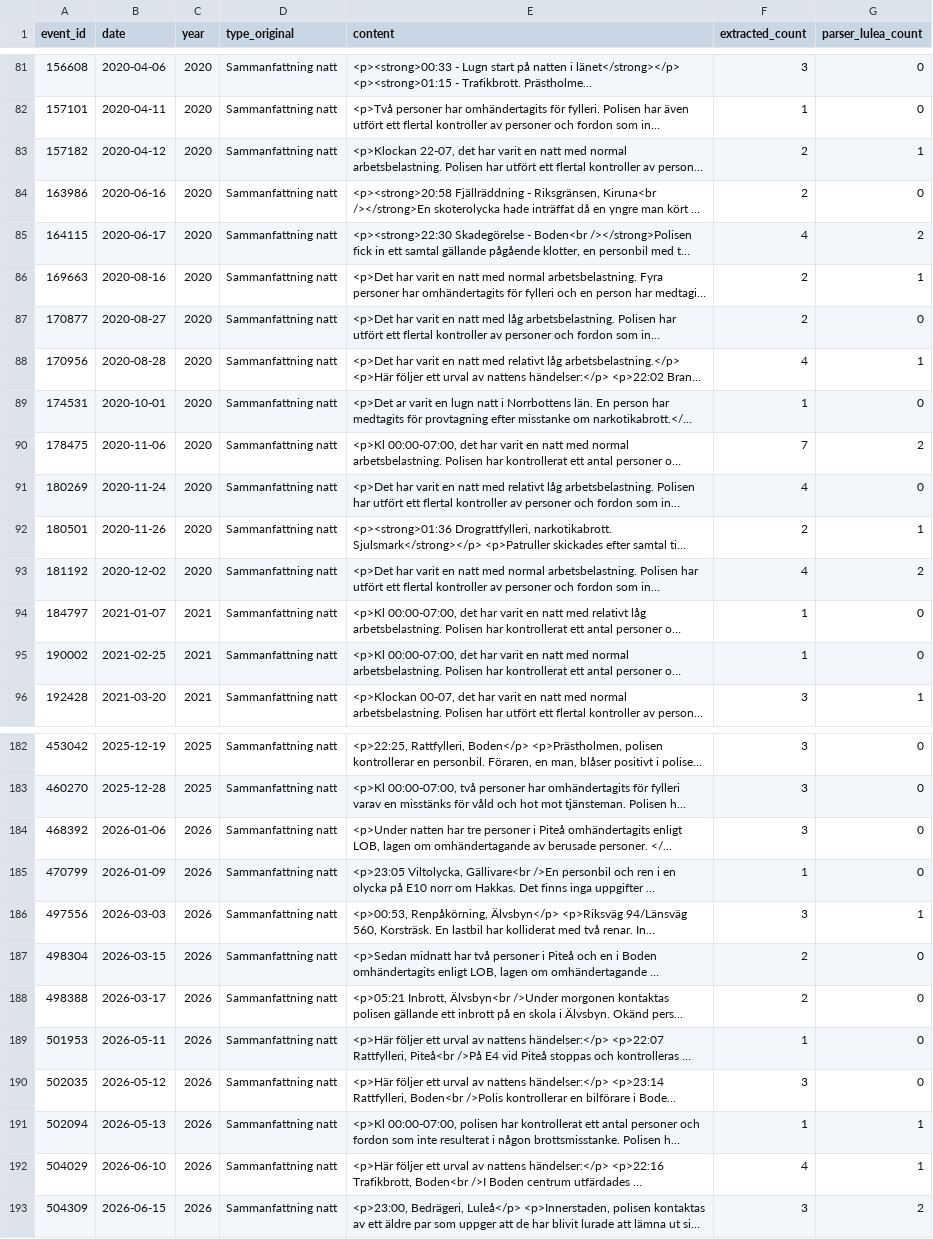
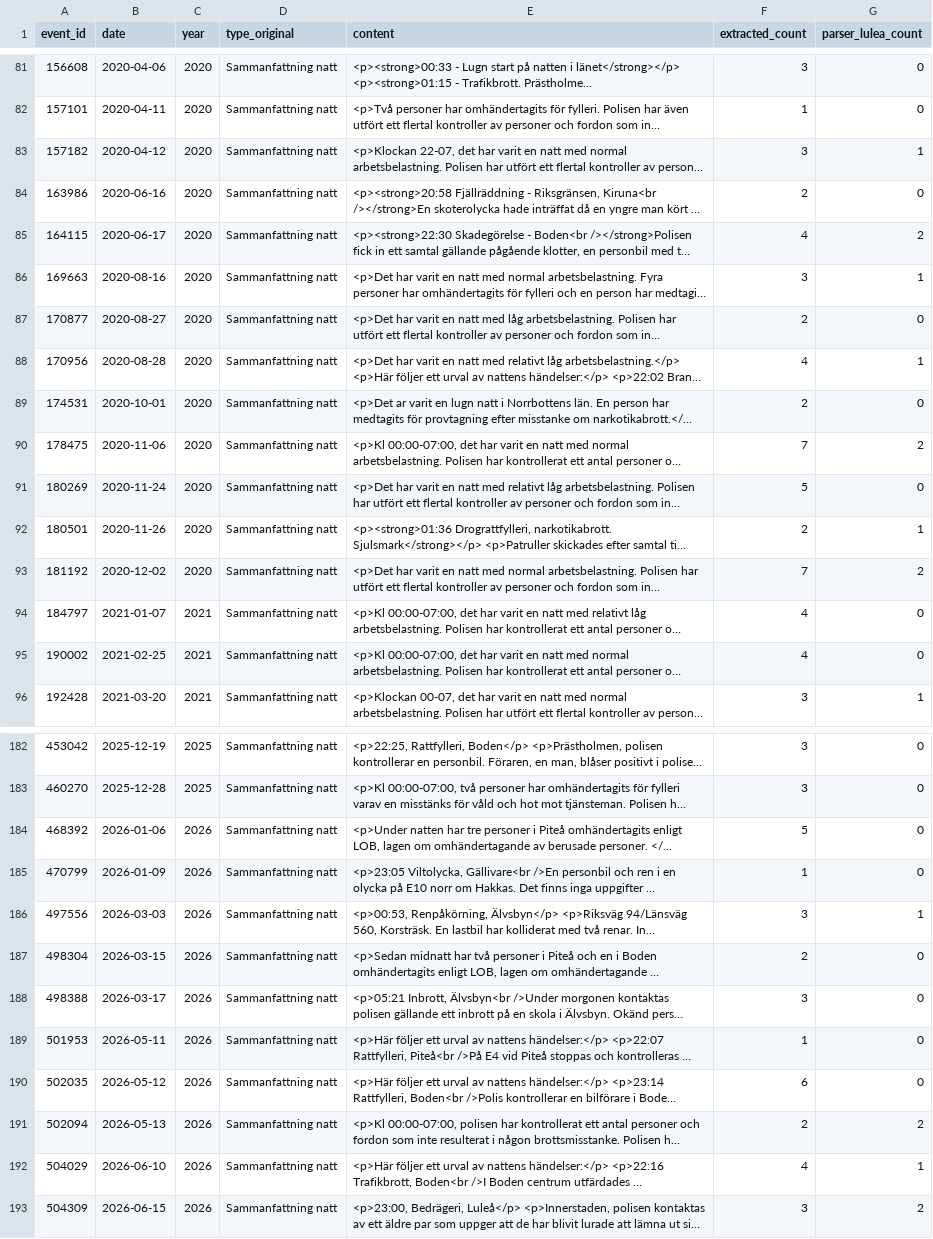
Before and after one commit to Lulea-statistik/Lulea-polishandelser, a TSV file: data/summary_validation_compact.tsv, drawn as a sheet; only a part is shown, gaps mark what is left out; long unchanged cells end in …; the diff covers the shown part only; the diff names each change by its address in the sheet, - before the commit and + after, or states it on an @@ line.

```diff
--- a/data/summary_validation_compact.tsv
+++ b/data/summary_validation_compact.tsv
-F83 (extracted_count): 2
+F83 (extracted_count): 3
-F86 (extracted_count): 2
+F86 (extracted_count): 3
-F89 (extracted_count): 1
+F89 (extracted_count): 2
-F91 (extracted_count): 4
+F91 (extracted_count): 5
-F93 (extracted_count): 4
+F93 (extracted_count): 7
-F94:F95 (extracted_count): 1
+F94:F95 (extracted_count): 4
-F184 (extracted_count): 3
+F184 (extracted_count): 5
-F188 (extracted_count): 2
+F188 (extracted_count): 3
-F190 (extracted_count): 3
+F190 (extracted_count): 6
-F191 (extracted_count): 1
+F191 (extracted_count): 2
-G191 (parser_lulea_count): 1
+G191 (parser_lulea_count): 2
```
Also changed, not shown: 18 edited cells elsewhere in this file, data/summary_validation_misses.tsv, data/summary_validation_remaining.tsv, 11 other files.
